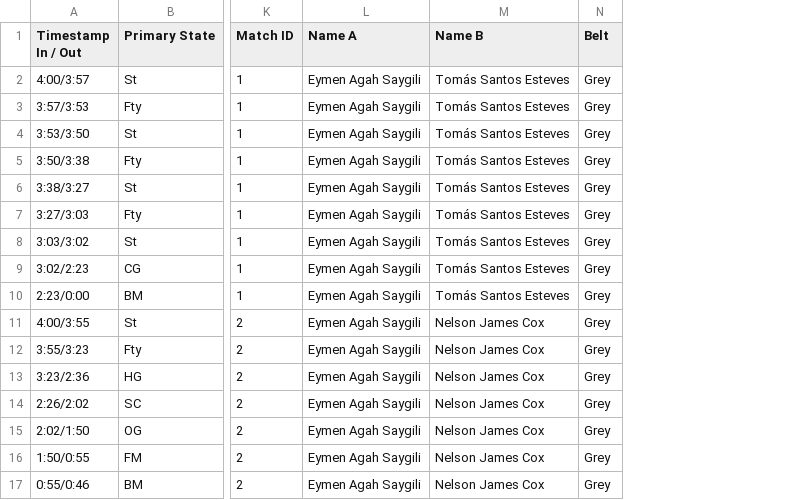
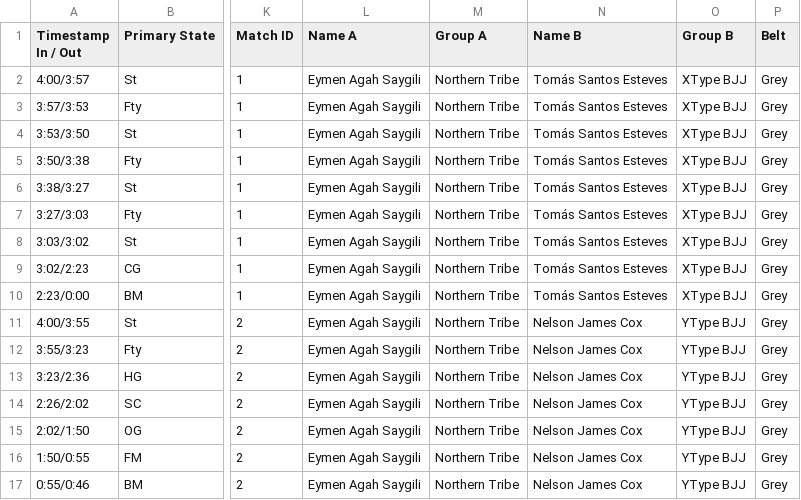
Before and after one commit to kpennock/BJJM, a CSV file: markov_sample.csv, drawn as a sheet; only a part is shown, gaps mark what is left out; the diff names each change by its address in the sheet, - before the commit and + after, or states it on an @@ line.

Commit message:
substantal changes in bjj_core, markov, and report to permit comparative analysis

```diff
--- a/markov_sample.csv
+++ b/markov_sample.csv
+column M (Group A), rows 2-17: all Northern Tribe
+column O (Group B), rows 2-17: XType BJJ | XType BJJ | XType BJJ | XType BJJ | XType BJJ | XType BJJ | XType BJJ | XType BJJ | XType BJJ | YType BJJ | YType BJJ | YType BJJ | YType BJJ | YType BJJ | YType BJJ | YType BJJ
```
Also changed, not shown: 3 other files.
